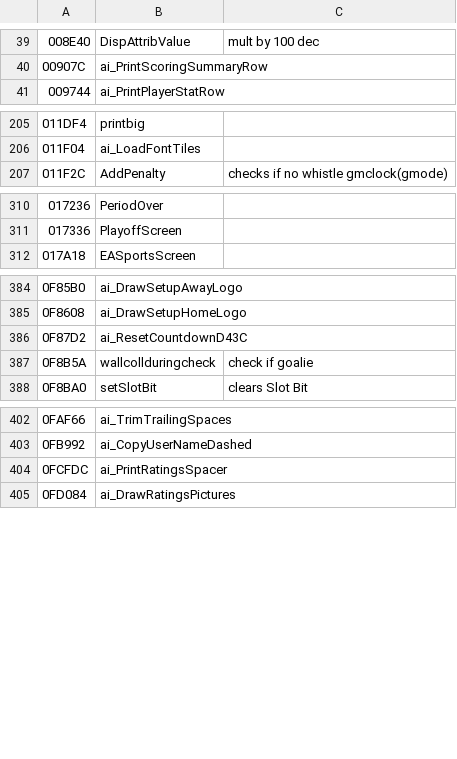
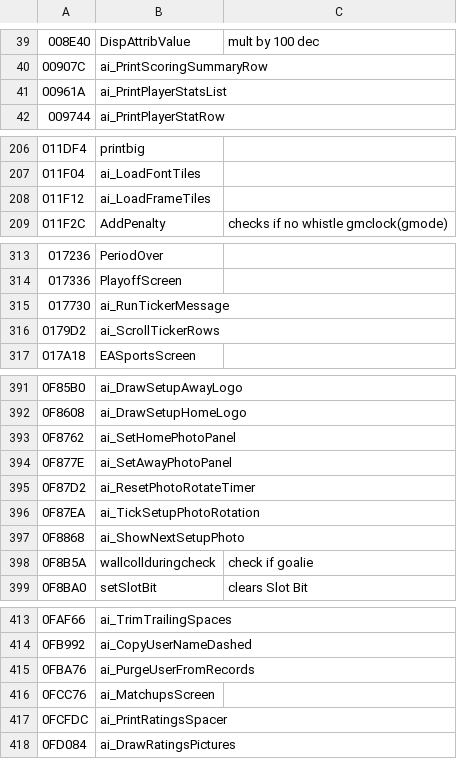
Before and after one commit to Mhopkinsinc/NHL94Recomp, a CSV file: game/annotations_from_disasm.csv, drawn as a sheet; only a part is shown, gaps mark what is left out; the diff covers the shown part only.

```diff
--- a/game/annotations_from_disasm.csv
+++ b/game/annotations_from_disasm.csv
@@ -40,2 +40,3 @@
 00907C,ai_PrintScoringSummaryRow,
+00961A,ai_PrintPlayerStatsList,
 009744,ai_PrintPlayerStatRow,
@@ -206,2 +207,3 @@
 011F04,ai_LoadFontTiles,
+011F12,ai_LoadFrameTiles,
 011F2C,AddPenalty,"checks if no whistle gmclock(gmode)"
@@ -311,2 +314,4 @@
 017336,PlayoffScreen,
+017730,ai_RunTickerMessage,
+0179D2,ai_ScrollTickerRows,
 017A18,EASportsScreen,
@@ -385,3 +392,7 @@
 0F8608,ai_DrawSetupHomeLogo,
-0F87D2,ai_ResetCountdownD43C,
+0F8762,ai_SetHomePhotoPanel,
+0F877E,ai_SetAwayPhotoPanel,
+0F87D2,ai_ResetPhotoRotateTimer,
+0F87EA,ai_TickSetupPhotoRotation,
+0F8868,ai_ShowNextSetupPhoto,
 0F8B5A,wallcollduringcheck,"check if goalie"
@@ -403,2 +414,4 @@
 0FB992,ai_CopyUserNameDashed,
+0FBA76,ai_PurgeUserFromRecords,
+0FCC76,ai_MatchupsScreen,
 0FCFDC,ai_PrintRatingsSpacer,
```
Also changed, not shown: 6 added rows elsewhere in this file, 6 other files.
